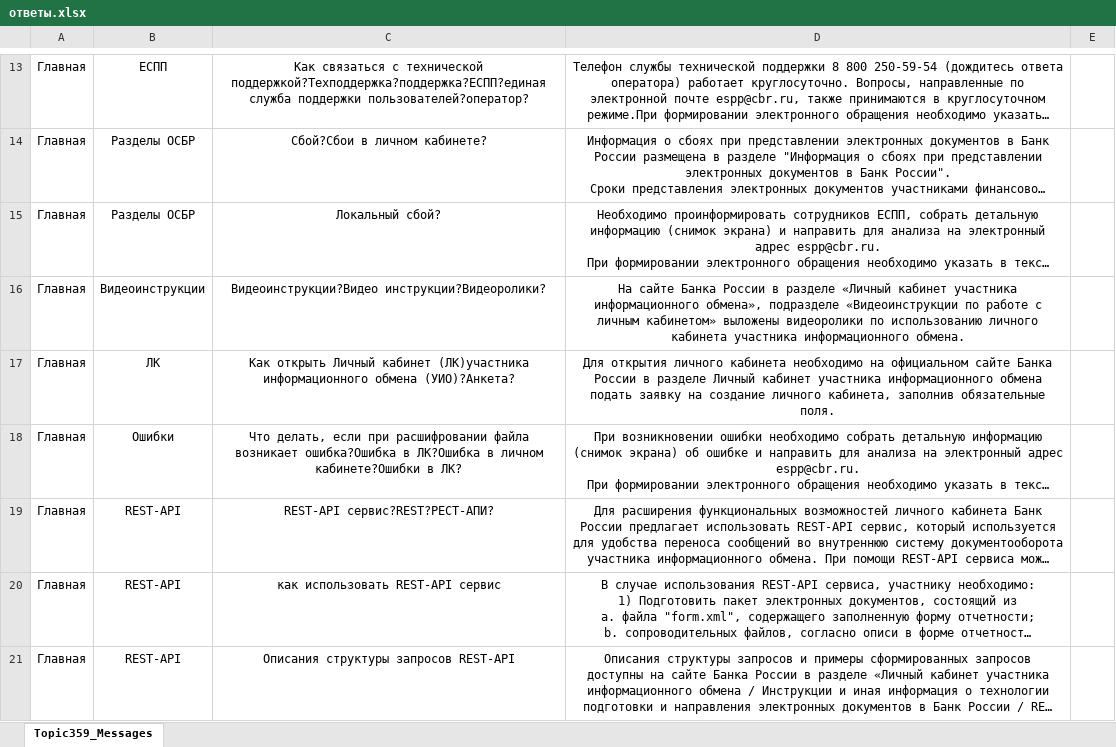
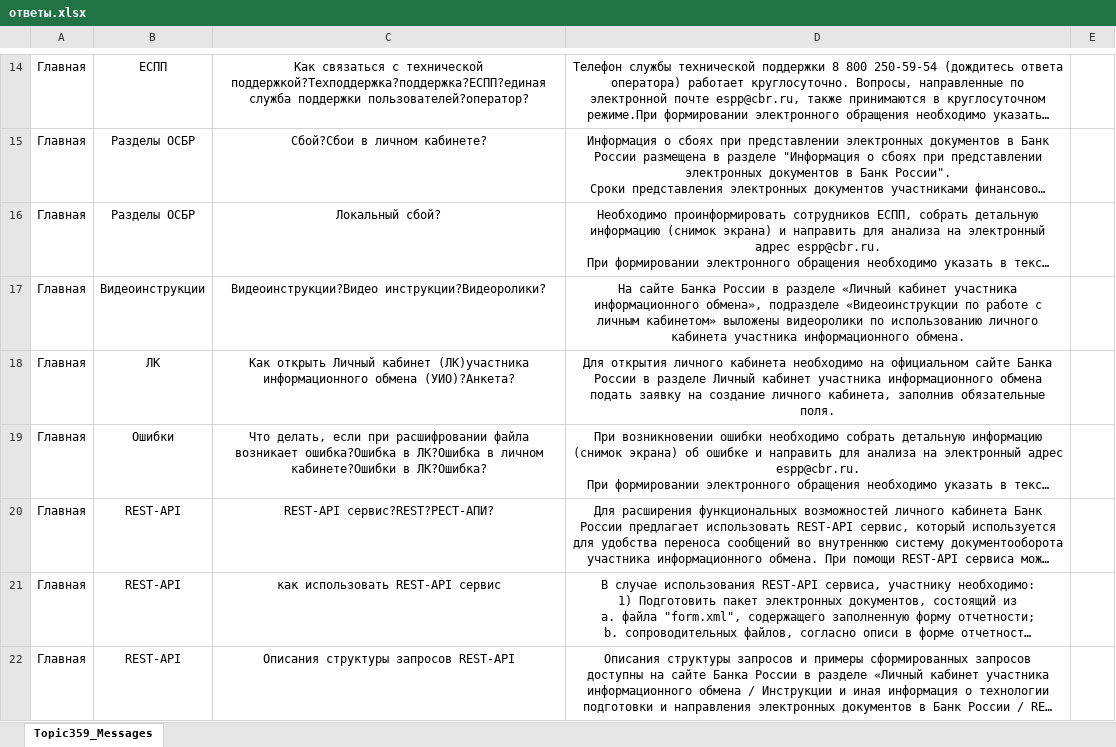
Before and after one commit to Vikkingsk8/InfoCompas_2.0, an Excel workbook: data/ответы.xlsx, sheet Topic359_Messages, drawn as a sheet; only a part is shown, gaps mark what is left out; long unchanged cells end in …; values as stored, in another font and other column widths than the file's, no borders; addresses are those after the commit; the diff covers the shown part only; the diff names each change by its address in the sheet, - before the commit and + after, or states it on an @@ line.

```diff
--- a/data/ответы.xlsx (sheet Topic359_Messages)
+++ b/data/ответы.xlsx (sheet Topic359_Messages)
-C19: …кабинете?Ошибки в ЛК?
+C19: …кабинете?Ошибки в ЛК?Ошибка?
```
Also changed, not shown: 1 added row, 1 removed row, 7 edited cells and cell formats elsewhere in this sheet, data/links.xlsx, data/развилка.xlsx.
